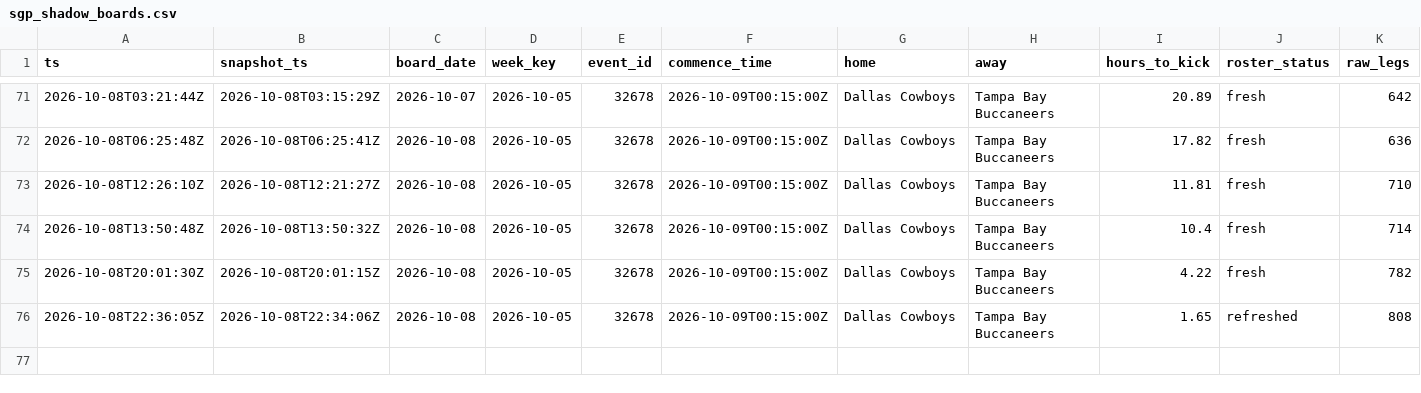
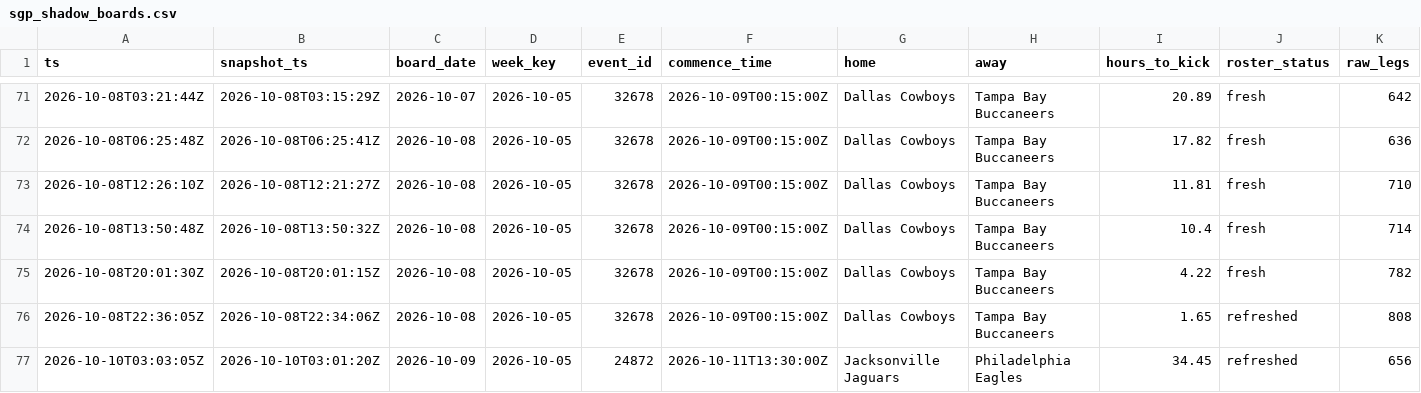
Before and after one commit to zilverest/prop-lab, a CSV file: data/sgp_shadow_boards.csv, drawn as a sheet; only a part is shown, gaps mark what is left out; rows hold the shown columns only; the diff names each change by its address in the sheet, - before the commit and + after, or states it on an @@ line.

```diff
--- a/data/sgp_shadow_boards.csv
+++ b/data/sgp_shadow_boards.csv
+row 77: 2026-10-10T03:03:05Z | 2026-10-10T03:01:20Z | 2026-10-09 | 2026-10-05 | 24872 | 2026-10-11T13:30:00Z | Jacksonville Jaguars | Philadelphia Eagles | 34.45 | refreshed | 656
```
Also changed, not shown: data/pipeline_health.csv, data/sgp_roster_cache.csv, 3 other files.
